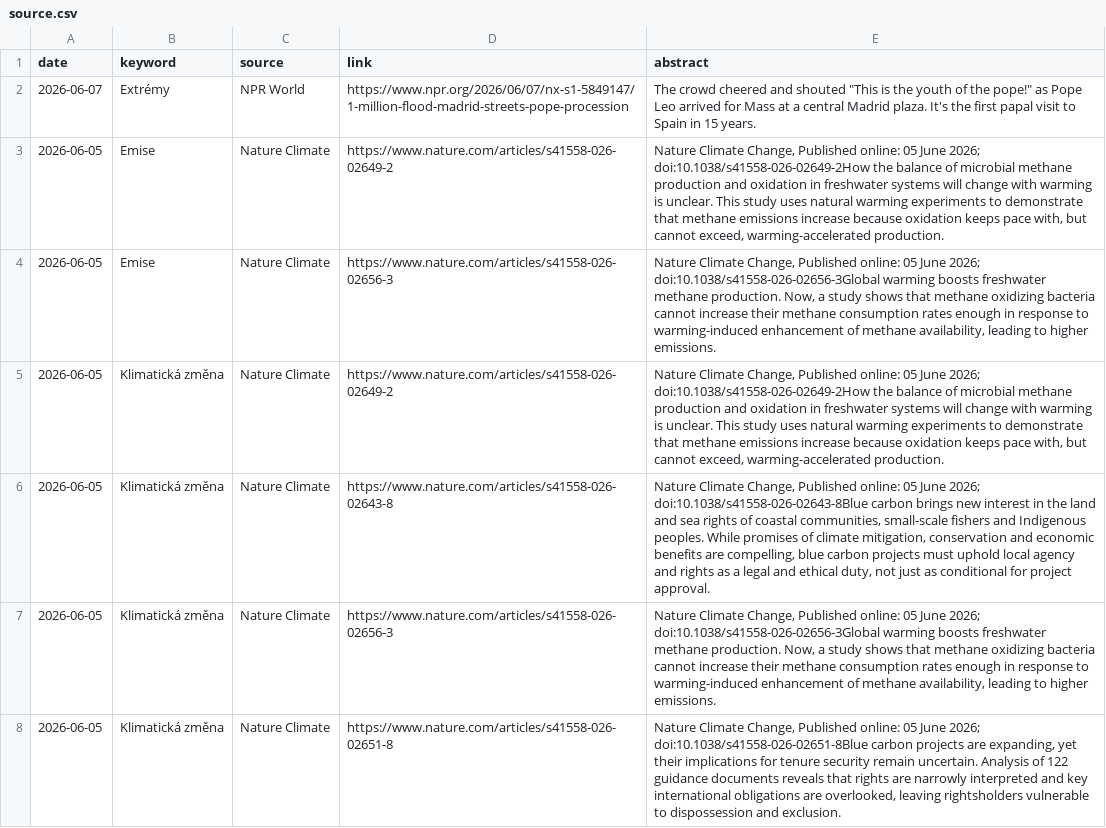
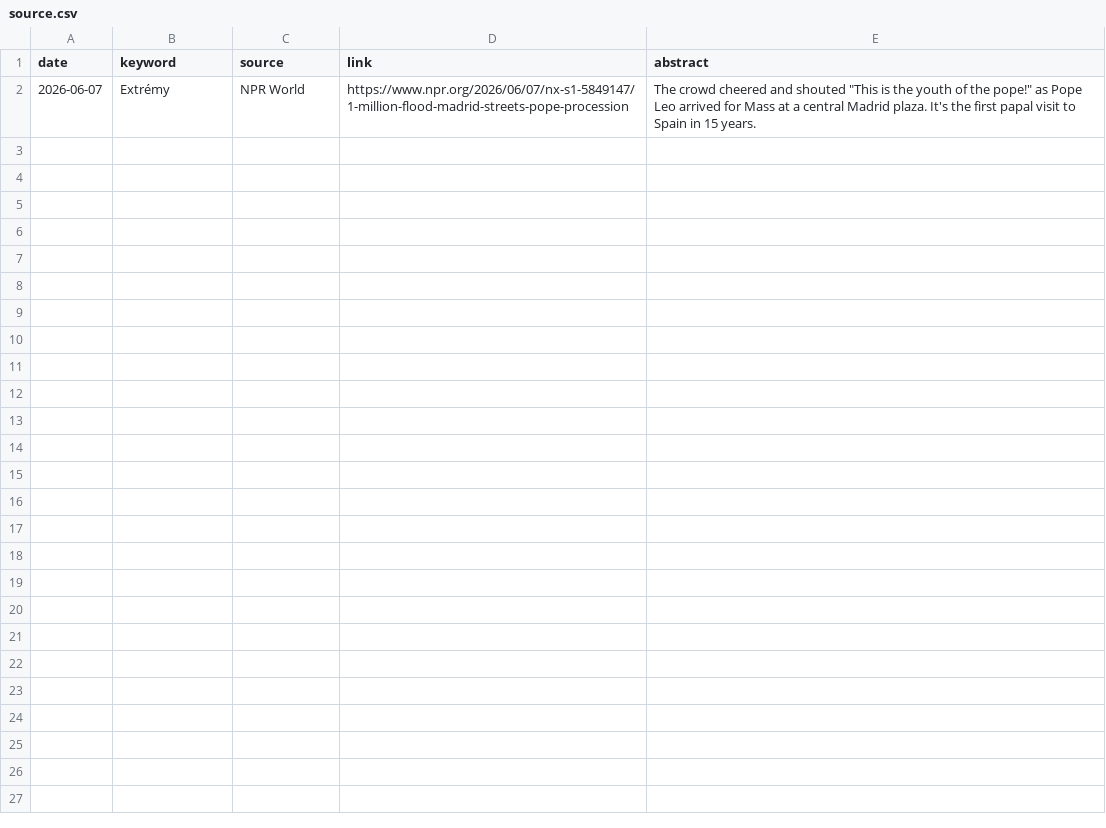
Before and after one commit to RadimTol/Source, a CSV file: source.csv, drawn as a sheet; only a part is shown; the diff covers the shown part only; the diff names each change by its address in the sheet, - before the commit and + after, or states it on an @@ line.

```diff
--- a/source.csv
+++ b/source.csv
-row 3: 2026-06-05 | Emise | Nature Climate | https://www.nature.com/articles/s41558-026-02649-2 | Nature Climate Change, Published online: 05 June 2026; doi:10.1038/s41558-026-02649-2How the balance of microbial methane production and oxidation in freshwater systems will change with warming is unclear. This study uses natural warming experiments to demonstrate that methane emissions increase because oxidation keeps pace with, but cannot exceed, warming-accelerated production.
-row 4: 2026-06-05 | Emise | Nature Climate | https://www.nature.com/articles/s41558-026-02656-3 | Nature Climate Change, Published online: 05 June 2026; doi:10.1038/s41558-026-02656-3Global warming boosts freshwater methane production. Now, a study shows that methane oxidizing bacteria cannot increase their methane consumption rates enough in response to warming-induced enhancement of methane availability, leading to higher emissions.
-row 5: 2026-06-05 | Klimatická změna | Nature Climate | https://www.nature.com/articles/s41558-026-02649-2 | Nature Climate Change, Published online: 05 June 2026; doi:10.1038/s41558-026-02649-2How the balance of microbial methane production and oxidation in freshwater systems will change with warming is unclear. This study uses natural warming experiments to demonstrate that methane emissions increase because oxidation keeps pace with, but cannot exceed, warming-accelerated production.
-row 6: 2026-06-05 | Klimatická změna | Nature Climate | https://www.nature.com/articles/s41558-026-02643-8 | Nature Climate Change, Published online: 05 June 2026; doi:10.1038/s41558-026-02643-8Blue carbon brings new interest in the land and sea rights of coastal communities, small-scale fishers and Indigenous peoples. While promises of climate mitigation, conservation and economic benefits are compelling, blue carbon projects must uphold local agency and rights as a legal and ethical duty, not just as conditional for project approval.
-row 7: 2026-06-05 | Klimatická změna | Nature Climate | https://www.nature.com/articles/s41558-026-02656-3 | Nature Climate Change, Published online: 05 June 2026; doi:10.1038/s41558-026-02656-3Global warming boosts freshwater methane production. Now, a study shows that methane oxidizing bacteria cannot increase their methane consumption rates enough in response to warming-induced enhancement of methane availability, leading to higher emissions.
-row 8: 2026-06-05 | Klimatická změna | Nature Climate | https://www.nature.com/articles/s41558-026-02651-8 | Nature Climate Change, Published online: 05 June 2026; doi:10.1038/s41558-026-02651-8Blue carbon projects are expanding, yet their implications for tenure security remain uncertain. Analysis of 122 guidance documents reveals that rights are narrowly interpreted and key international obligations are overlooked, leaving rightsholders vulnerable to dispossession and exclusion.
```
Also changed, not shown: 5 removed rows elsewhere in this file.
